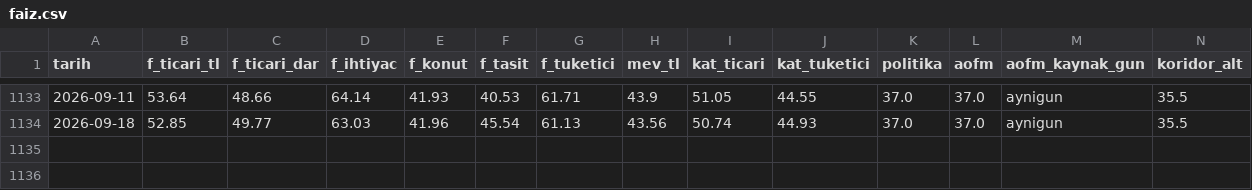
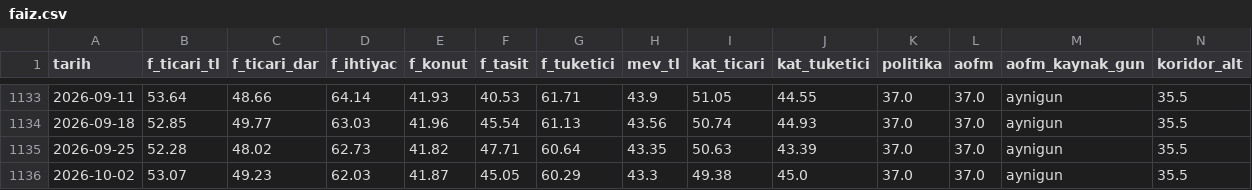
Before and after one commit to cocoonish/tto-trading, a CSV file: Aktarılacak Projeler/Kredi/data/faiz.csv, drawn as a sheet; only a part is shown, gaps mark what is left out; rows hold the shown columns only; the diff names each change by its address in the sheet, - before the commit and + after, or states it on an @@ line.

```diff
--- a/Aktarılacak Projeler/Kredi/data/faiz.csv
+++ b/Aktarılacak Projeler/Kredi/data/faiz.csv
+row 1135: 2026-09-25 | 52.28 | 48.02 | 62.73 | 41.82 | 47.71 | 60.64 | 43.35 | 50.63 | 43.39 | 37.0 | 37.0 | aynigun | 35.5
+row 1136: 2026-10-02 | 53.07 | 49.23 | 62.03 | 41.87 | 45.05 | 60.29 | 43.3 | 49.38 | 45.0 | 37.0 | 37.0 | aynigun | 35.5
```
Also changed, not shown: Aktarılacak Projeler/Kredi/data/gunluk.csv, Aktarılacak Projeler/Kredi/data/haftalik.csv, 37 other files.
